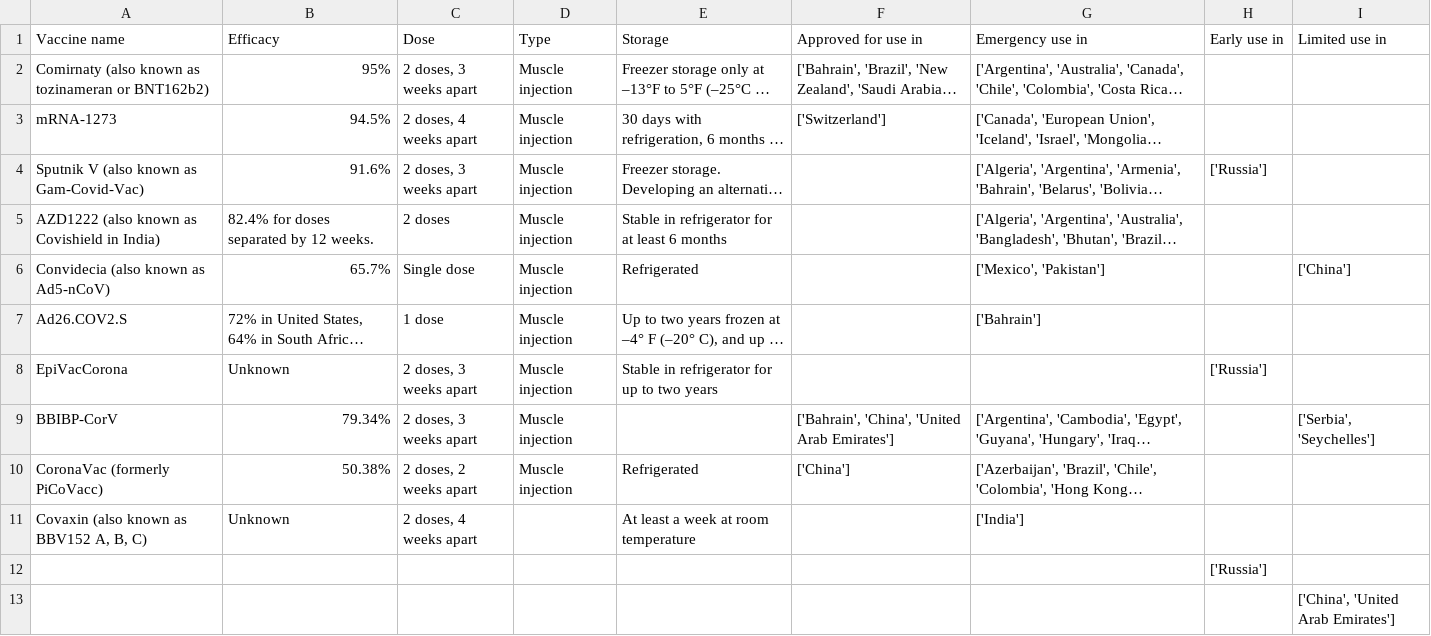
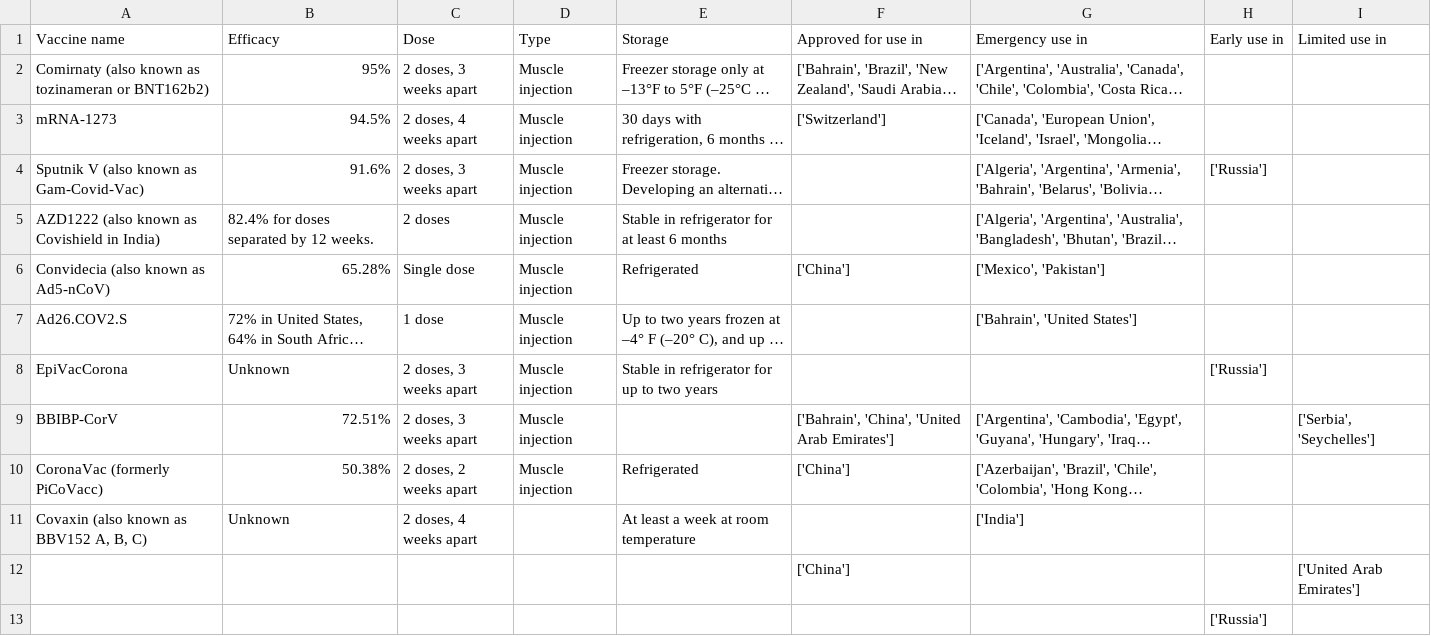
Before and after one commit to armsp/covid-vaccine-tracker, a CSV file: nyt_datasets/nyt_approved_vaccines.csv, drawn as a sheet; long unchanged cells end in …; removed rows and columns are numbered as before the commit, all else as after; the diff names each change by its address in the sheet, - before the commit and + after, or states it on an @@ line.

```diff
--- a/nyt_datasets/nyt_approved_vaccines.csv
+++ b/nyt_datasets/nyt_approved_vaccines.csv
-B6 (Efficacy): 65.7%
+B6 (Efficacy): 65.28%
-F6 (Approved for use in): (empty)
+F6 (Approved for use in): ['China']
-I6 (Limited use in): ['China']
+I6 (Limited use in): (empty)
-G7 (Emergency use in): ['Bahrain']
+G7 (Emergency use in): ['Bahrain', 'United States']
-B9 (Efficacy): 79.34%
+B9 (Efficacy): 72.51%
+row 12:  |  |  |  |  | ['China'] |  |  | ['United Arab Emirates']
-row 13:  |  |  |  |  |  |  |  | ['China', 'United Arab Emirates']
```
Also changed, not shown: owd_datasets/vaccine_approval_owd.csv.
